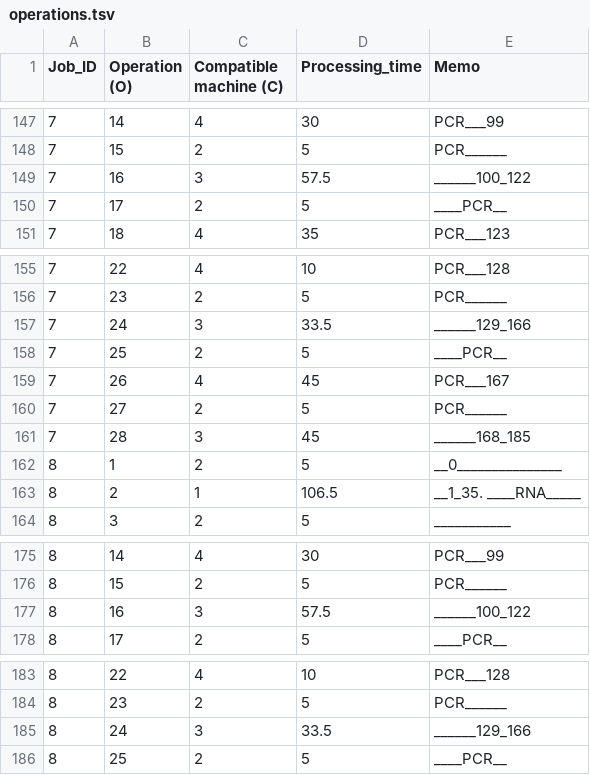
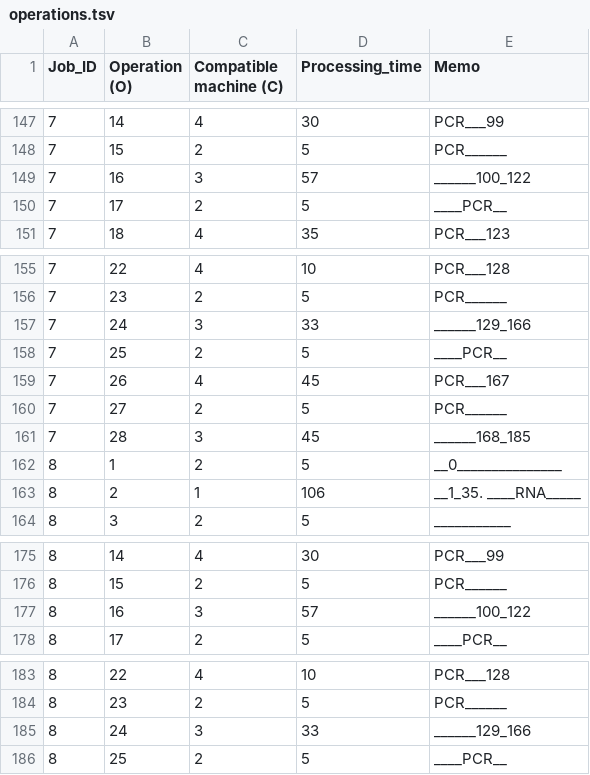
Before and after one commit to bioinfo-tsukuba/SAGAS, a TSV file: sample/DATA/qPCR_RNAseq/N5_N5/operations.tsv, drawn as a sheet; only a part is shown, gaps mark what is left out; the diff covers the shown part only.

```diff
--- a/sample/DATA/qPCR_RNAseq/N5_N5/operations.tsv
+++ b/sample/DATA/qPCR_RNAseq/N5_N5/operations.tsv
@@ -148,3 +148,3 @@ Job_ID	Operation (O)	Compatible machine (C)	Processing_time	Memo
 7	15	2	5	PCR______
-7	16	3	57.5	______100_122
+7	16	3	57	______100_122
 7	17	2	5	____PCR__
@@ -156,3 +156,3 @@ Job_ID	Operation (O)	Compatible machine (C)	Processing_time	Memo
 7	23	2	5	PCR______
-7	24	3	33.5	______129_166
+7	24	3	33	______129_166
 7	25	2	5	____PCR__
@@ -162,3 +162,3 @@ Job_ID	Operation (O)	Compatible machine (C)	Processing_time	Memo
 8	1	2	5	__0_______________
-8	2	1	106.5	__1_35. ____RNA_____
+8	2	1	106	__1_35. ____RNA_____
 8	3	2	5	___________
@@ -176,3 +176,3 @@ Job_ID	Operation (O)	Compatible machine (C)	Processing_time	Memo
 8	15	2	5	PCR______
-8	16	3	57.5	______100_122
+8	16	3	57	______100_122
 8	17	2	5	____PCR__
@@ -184,3 +184,3 @@ Job_ID	Operation (O)	Compatible machine (C)	Processing_time	Memo
 8	23	2	5	PCR______
-8	24	3	33.5	______129_166
+8	24	3	33	______129_166
 8	25	2	5	____PCR__
```
Also changed, not shown: 10 edited cells elsewhere in this file, sample/DATA/RNAseq/N5/operations.tsv, 24 other files.
